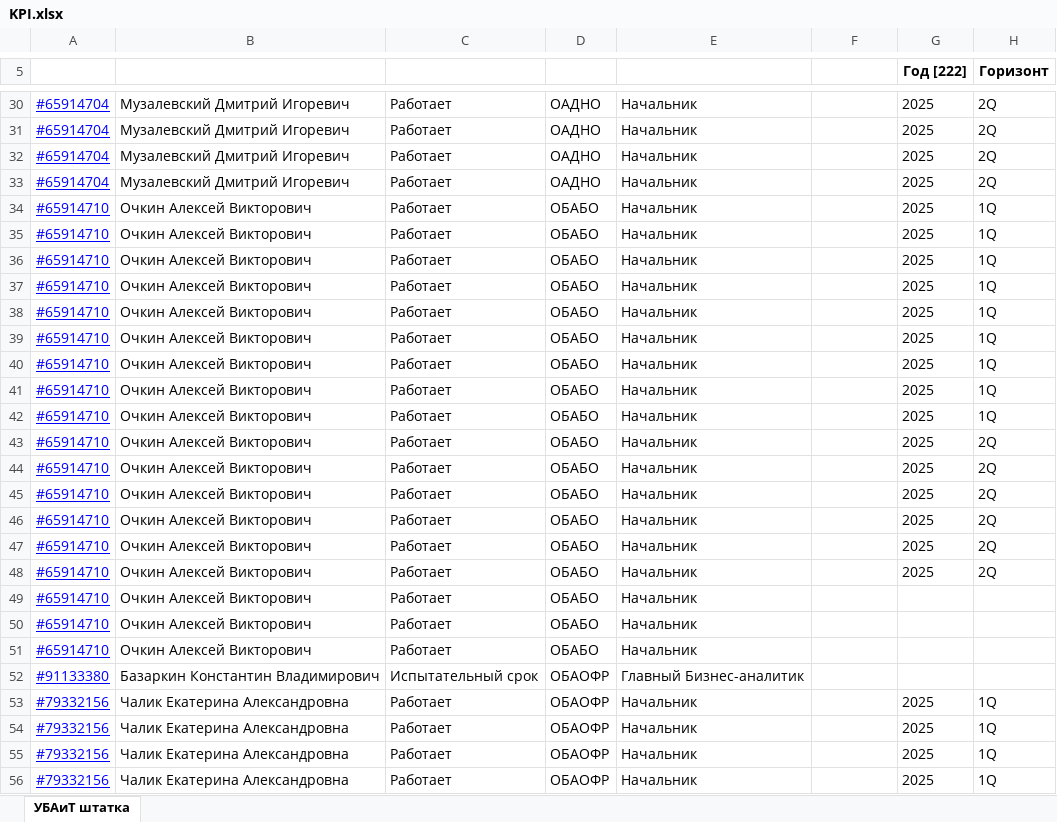
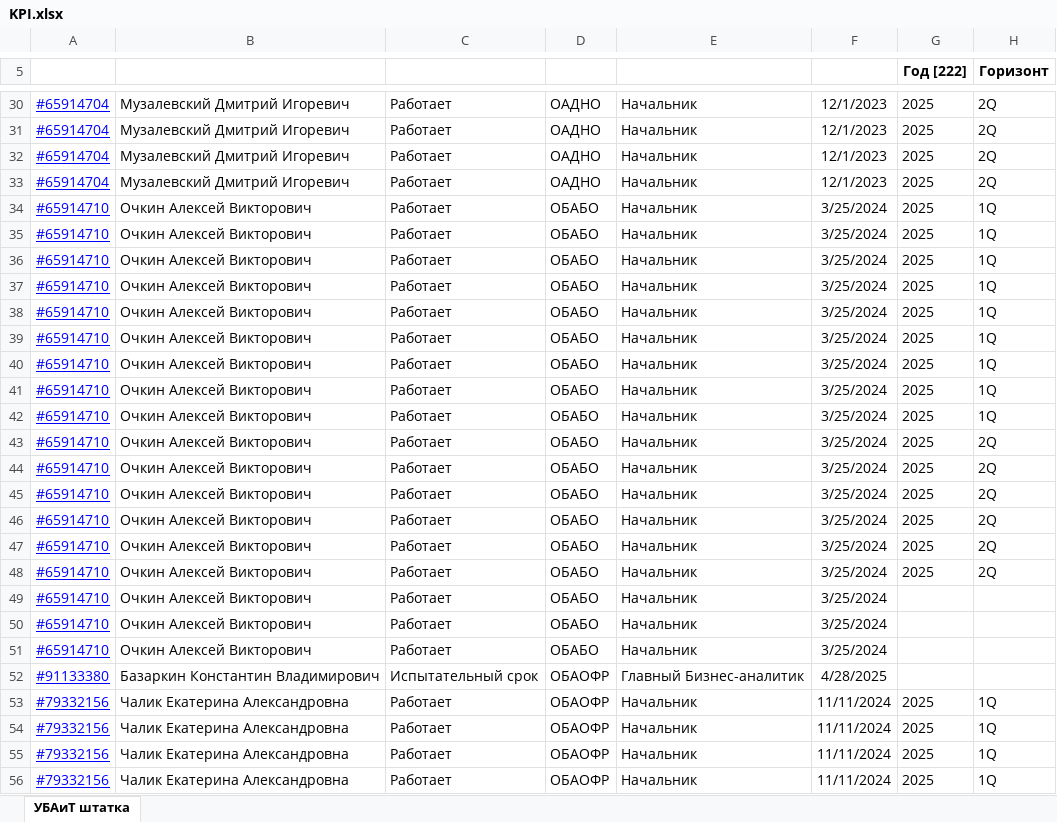
Before and after one commit to Tiffozi-ilia/AImatrix, an Excel workbook: KPI.xlsx, sheet УБАиТ штатка, drawn as a sheet; only a part is shown, gaps mark what is left out; values as stored, in another font and other column widths than the file's, no borders; the diff covers the shown part only; the diff names each change by its address in the sheet, - before the commit and + after, or states it on an @@ line.

```diff
--- a/KPI.xlsx (sheet УБАиТ штатка)
+++ b/KPI.xlsx (sheet УБАиТ штатка)
-F30:F33: (empty)
+F30:F33: 12/1/2023
-F34:F51: (empty)
+F34:F51: 3/25/2024
-F52: (empty)
+F52: 4/28/2025
-F53:F56: (empty)
+F53:F56: 11/11/2024
```
Also changed, not shown: 413 edited cells and merged cells elsewhere in this sheet.
